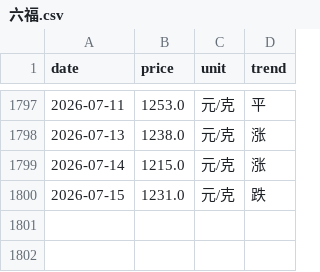
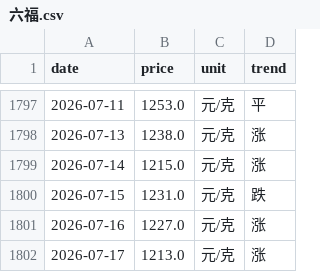
Before and after one commit to html5-cloud/gold-price, a CSV file: data/六福.csv, drawn as a sheet; only a part is shown, gaps mark what is left out.

```diff
--- a/data/六福.csv
+++ b/data/六福.csv
@@ -1800 +1800,3 @@
 2026-07-15,1231.0,元/克,跌
+2026-07-16,1227.0,元/克,涨
+2026-07-17,1213.0,元/克,涨
```
Also changed, not shown: data/周六福.csv, data/周大福.csv, 7 other files.
